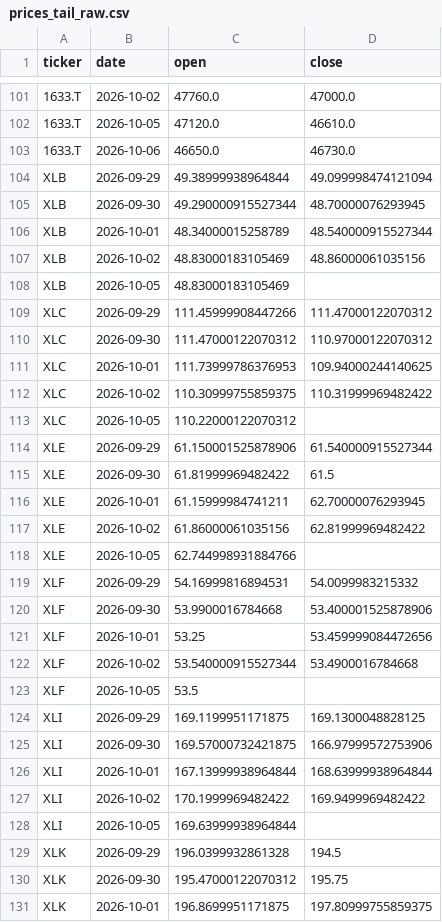
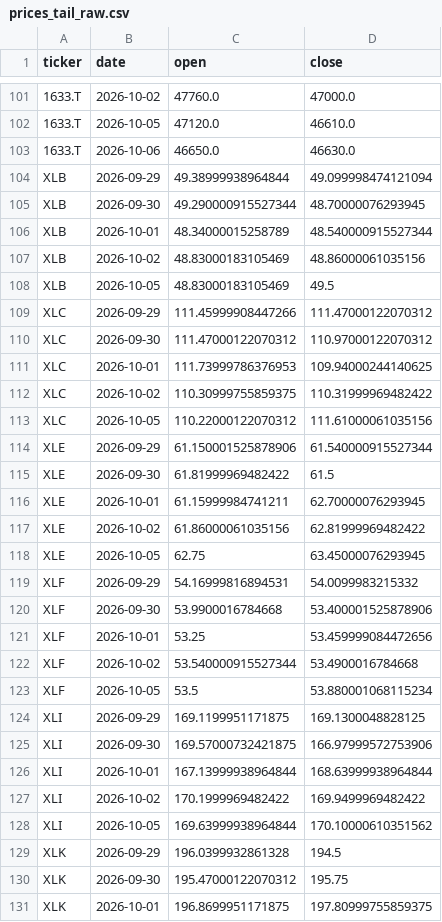
Before and after one commit to yaziuma/JUSLAG, a CSV file: data/raw/2026-10-06/prices_tail_raw.csv, drawn as a sheet; only a part is shown, gaps mark what is left out; the diff covers the shown part only.

```diff
--- a/data/raw/2026-10-06/prices_tail_raw.csv
+++ b/data/raw/2026-10-06/prices_tail_raw.csv
@@ -102,3 +102,3 @@ ticker,date,open,close
 1633.T,2026-10-05,47120.0,46610.0
-1633.T,2026-10-06,46650.0,46730.0
+1633.T,2026-10-06,46650.0,46630.0
 XLB,2026-09-29,49.38999938964844,49.099998474121094
@@ -107,3 +107,3 @@ XLB,2026-10-01,48.34000015258789,48.540000915527344
 XLB,2026-10-02,48.83000183105469,48.86000061035156
-XLB,2026-10-05,48.83000183105469,
+XLB,2026-10-05,48.83000183105469,49.5
 XLC,2026-09-29,111.45999908447266,111.47000122070312
@@ -112,3 +112,3 @@ XLC,2026-10-01,111.73999786376953,109.94000244140625
 XLC,2026-10-02,110.30999755859375,110.31999969482422
-XLC,2026-10-05,110.22000122070312,
+XLC,2026-10-05,110.22000122070312,111.61000061035156
 XLE,2026-09-29,61.150001525878906,61.540000915527344
@@ -117,3 +117,3 @@ XLE,2026-10-01,61.15999984741211,62.70000076293945
 XLE,2026-10-02,61.86000061035156,62.81999969482422
-XLE,2026-10-05,62.744998931884766,
+XLE,2026-10-05,62.75,63.45000076293945
 XLF,2026-09-29,54.16999816894531,54.0099983215332
@@ -122,3 +122,3 @@ XLF,2026-10-01,53.25,53.459999084472656
 XLF,2026-10-02,53.540000915527344,53.4900016784668
-XLF,2026-10-05,53.5,
+XLF,2026-10-05,53.5,53.880001068115234
 XLI,2026-09-29,169.1199951171875,169.1300048828125
@@ -127,3 +127,3 @@ XLI,2026-10-01,167.13999938964844,168.63999938964844
 XLI,2026-10-02,170.1999969482422,169.9499969482422
-XLI,2026-10-05,169.63999938964844,
+XLI,2026-10-05,169.63999938964844,170.10000610351562
 XLK,2026-09-29,196.0399932861328,194.5
```
Also changed, not shown: 23 edited cells elsewhere in this file, data/raw/2026-10-06/prices_tail_adjusted.csv, 1 other file.
